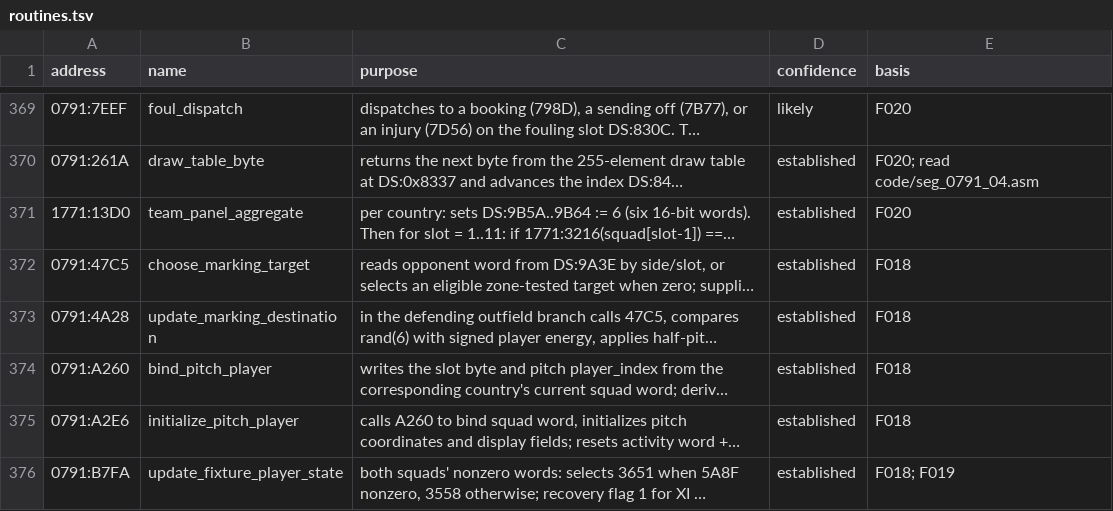
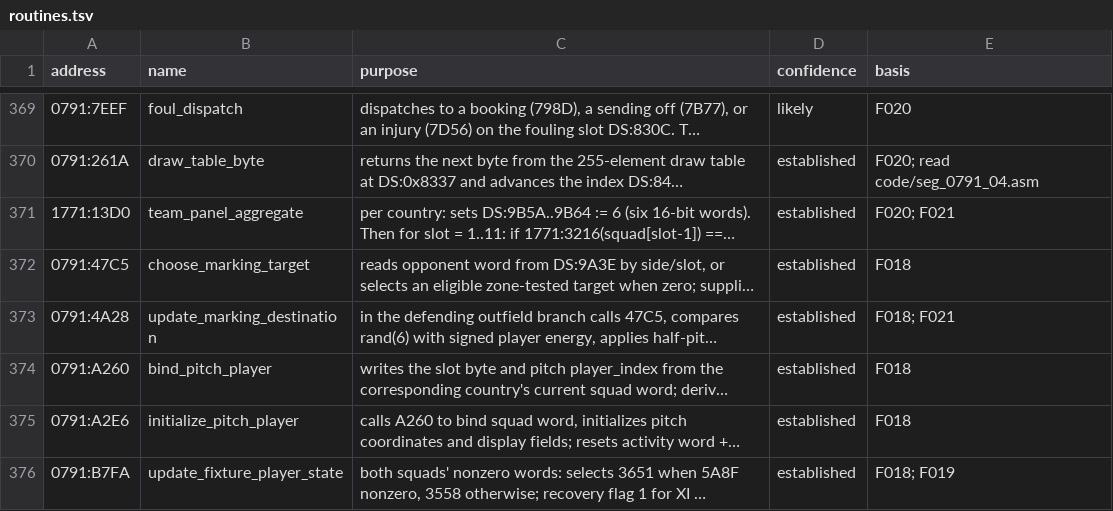
Before and after one commit to diegoami/goal2-archaeology, a TSV file: static/goal-exe/annotations/routines.tsv, drawn as a sheet; only a part is shown, gaps mark what is left out; long unchanged cells end in …; the diff covers the shown part only; the diff names each change by its address in the sheet, - before the commit and + after, or states it on an @@ line.

```diff
--- a/static/goal-exe/annotations/routines.tsv
+++ b/static/goal-exe/annotations/routines.tsv
-E371 (basis): F020
+E371 (basis): F020; F021
-E373 (basis): F018
+E373 (basis): F018; F021
```
Also changed, not shown: 2 added rows and 11 edited cells elsewhere in this file, static/goal-exe/annotations/fields.tsv, 16 other files.
